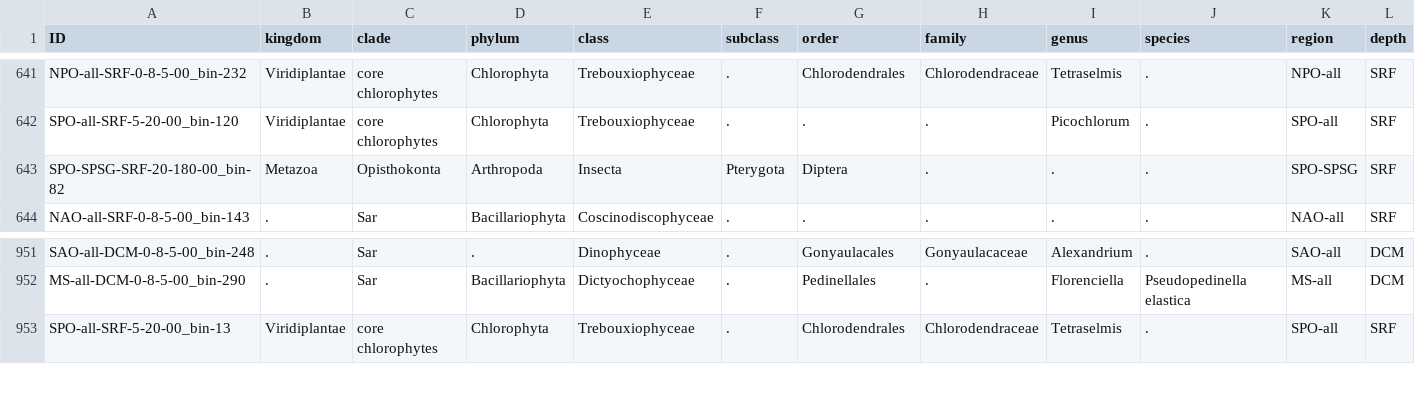
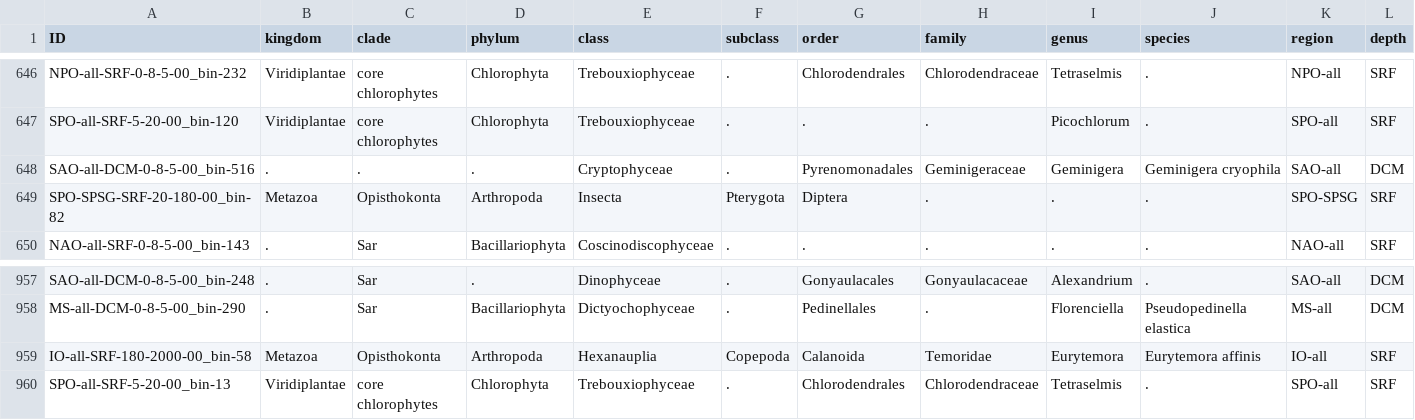
Before and after one commit to cjneely10/TARA-Analysis, a TSV file: TARAVisualize/data/tax-summary.tsv, drawn as a sheet; only a part is shown, gaps mark what is left out; rows hold the shown columns only; the diff covers the shown part only; the diff names each change by its address in the sheet, - before the commit and + after, or states it on an @@ line.

```diff
--- a/TARAVisualize/data/tax-summary.tsv
+++ b/TARAVisualize/data/tax-summary.tsv
+row 648: SAO-all-DCM-0-8-5-00_bin-516 | . | . | . | Cryptophyceae | . | Pyrenomonadales | Geminigeraceae | Geminigera | Geminigera cryophila | SAO-all | DCM
+row 959: IO-all-SRF-180-2000-00_bin-58 | Metazoa | Opisthokonta | Arthropoda | Hexanauplia | Copepoda | Calanoida | Temoridae | Eurytemora | Eurytemora affinis | IO-all | SRF
```
Also changed, not shown: 5 added rows elsewhere in this file, 1 other file.
